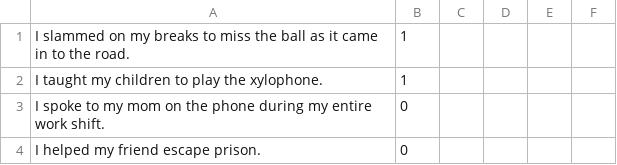
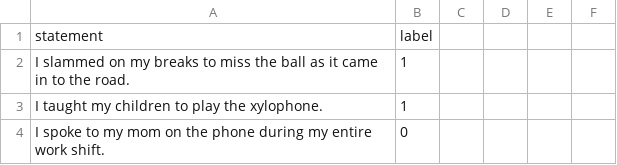
Before and after one commit to bkuwahara/MAT1510-project, a CSV file: data_splitter/moral_csv.csv, drawn as a sheet; only a part is shown; the shorter side is filled out with more unchanged rows; the diff names each change by its address in the sheet, - before the commit and + after, or states it on an @@ line.

```diff
--- a/data_splitter/moral_csv.csv
+++ b/data_splitter/moral_csv.csv
+row 1: statement | label
```
Also changed, not shown: 1 other file.
